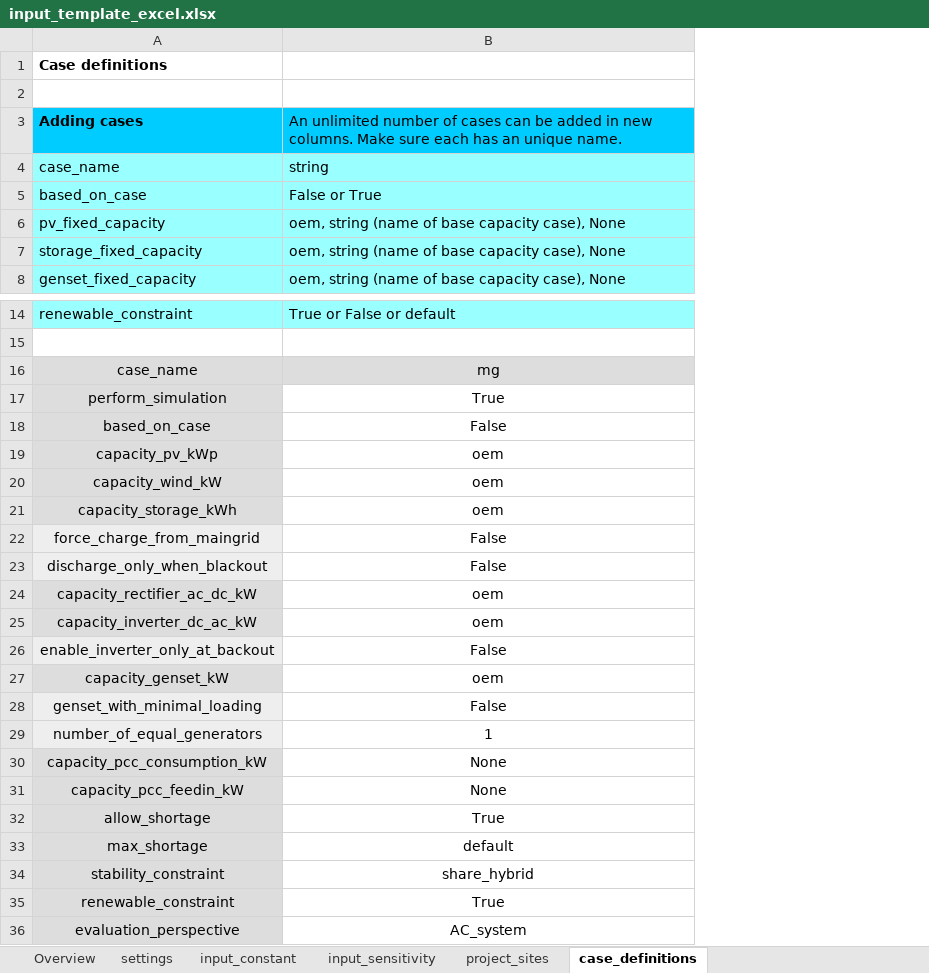
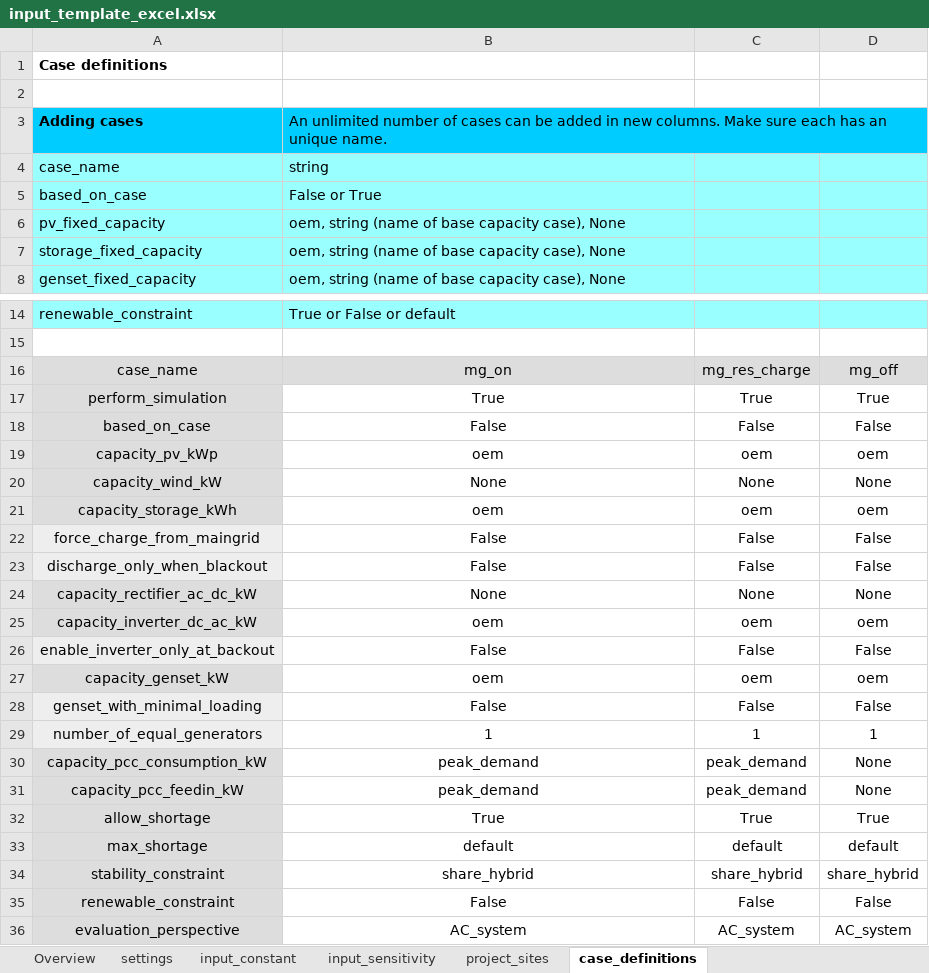
Before and after one commit to rl-institut/offgridders, an Excel workbook: inputs/input_template_excel.xlsx, sheet case_definitions, drawn as a sheet; only a part is shown, gaps mark what is left out; values as stored, in another font and other column widths than the file's, no borders; the diff names each change by its address in the sheet, - before the commit and + after, or states it on an @@ line.

```diff
--- a/inputs/input_template_excel.xlsx (sheet case_definitions)
+++ b/inputs/input_template_excel.xlsx (sheet case_definitions)
+column C, rows 16-36: mg_res_charge | True | False | oem | None | oem | False | False | None | oem | False | oem | False | 1 | peak_demand | peak_demand | True | default | share_hybrid | False | AC_system
+column D, rows 16-36: mg_off | True | False | oem | None | oem | False | False | None | oem | False | oem | False | 1 | None | None | True | default | share_hybrid | False | AC_system
+B3:D3 merged
-B16: mg
+B16: mg_on
-B20: oem
+B20: None
-B24: oem
+B24: None
-B30:B31: None
+B30:B31: peak_demand
-B35: True
+B35: False
```
Also changed, not shown: sheet input_constant, sheet input_sensitivity, 4 other files.
